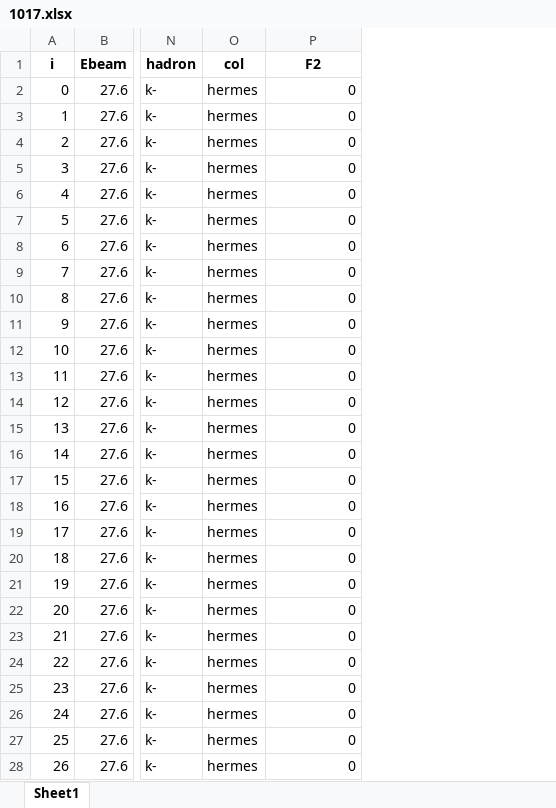
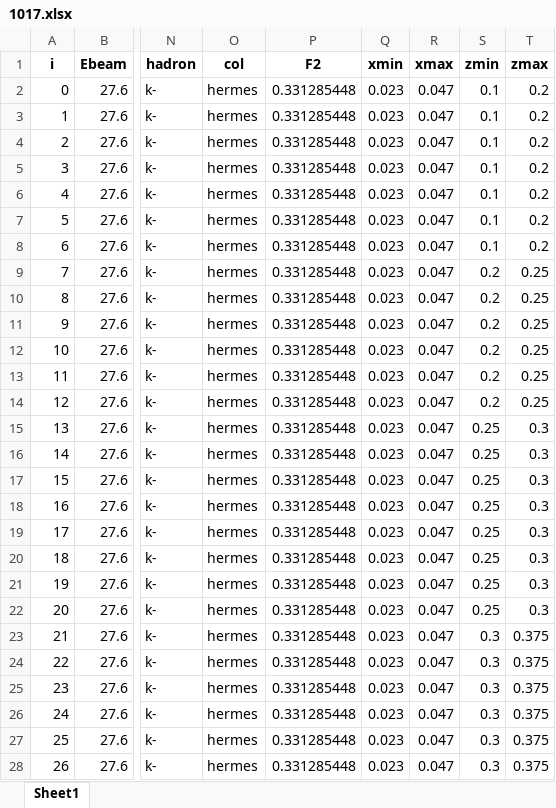
Before and after one commit to jc014/jam3d-1, an Excel workbook: database/sidis/expdata/1017.xlsx, sheet Sheet1, drawn as a sheet; only a part is shown, gaps mark what is left out; values as stored, in another font and other column widths than the file's, no borders; the diff covers the shown part only; the diff names each change by its address in the sheet, - before the commit and + after, or states it on an @@ line.

```diff
--- a/database/sidis/expdata/1017.xlsx (sheet Sheet1)
+++ b/database/sidis/expdata/1017.xlsx (sheet Sheet1)
+column Q (xmin), rows 2-28: all 0.023
+column R (xmax), rows 2-28: all 0.047
+column S (zmin), rows 2-28: 0.1 | 0.1 | 0.1 | 0.1 | 0.1 | 0.1 | 0.1 | 0.2 | 0.2 | 0.2 | 0.2 | 0.2 | 0.2 | 0.25 | 0.25 | 0.25 | 0.25 | 0.25 | 0.25 | 0.25 | 0.25 | 0.3 | 0.3 | 0.3 | 0.3 | 0.3 | 0.3
+column T (zmax), rows 2-28: 0.2 | 0.2 | 0.2 | 0.2 | 0.2 | 0.2 | 0.2 | 0.25 | 0.25 | 0.25 | 0.25 | 0.25 | 0.25 | 0.3 | 0.3 | 0.3 | 0.3 | 0.3 | 0.3 | 0.3 | 0.3 | 0.375 | 0.375 | 0.375 | 0.375 | 0.375 | 0.375
-P2:P28 (F2): 0
+P2:P28 (F2): 0.331285448
```
Also changed, not shown: 299 edited cells elsewhere in this sheet, database/sidis/expdata/1011.xlsx, database/sidis/expdata/1012.xlsx, 5 other files.
